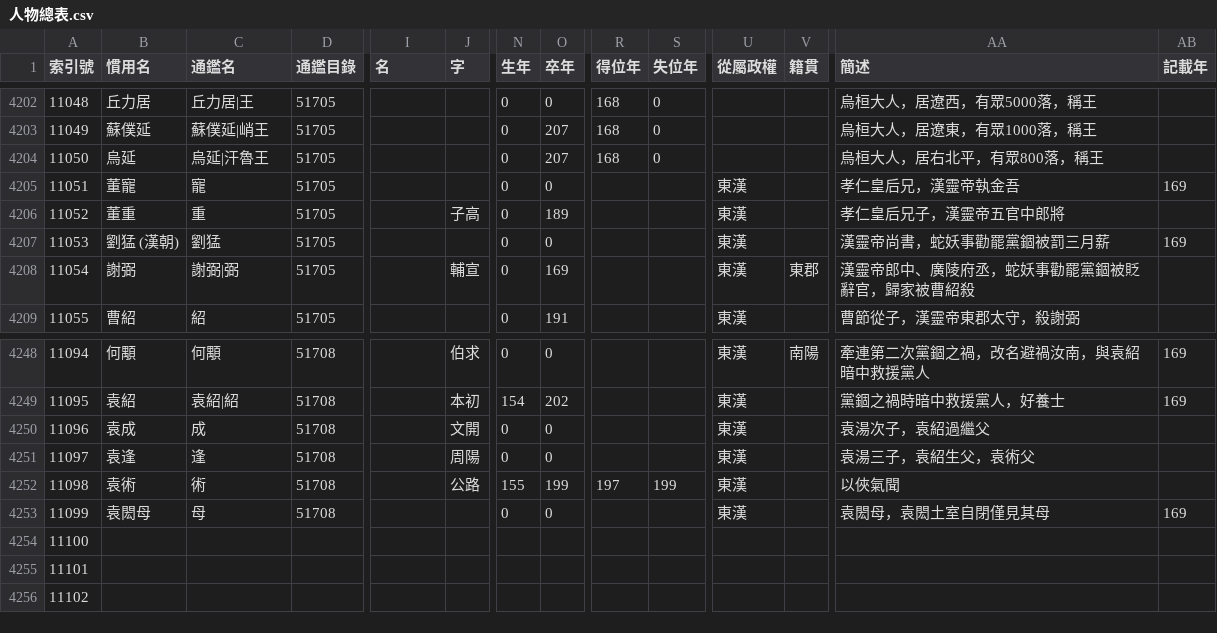
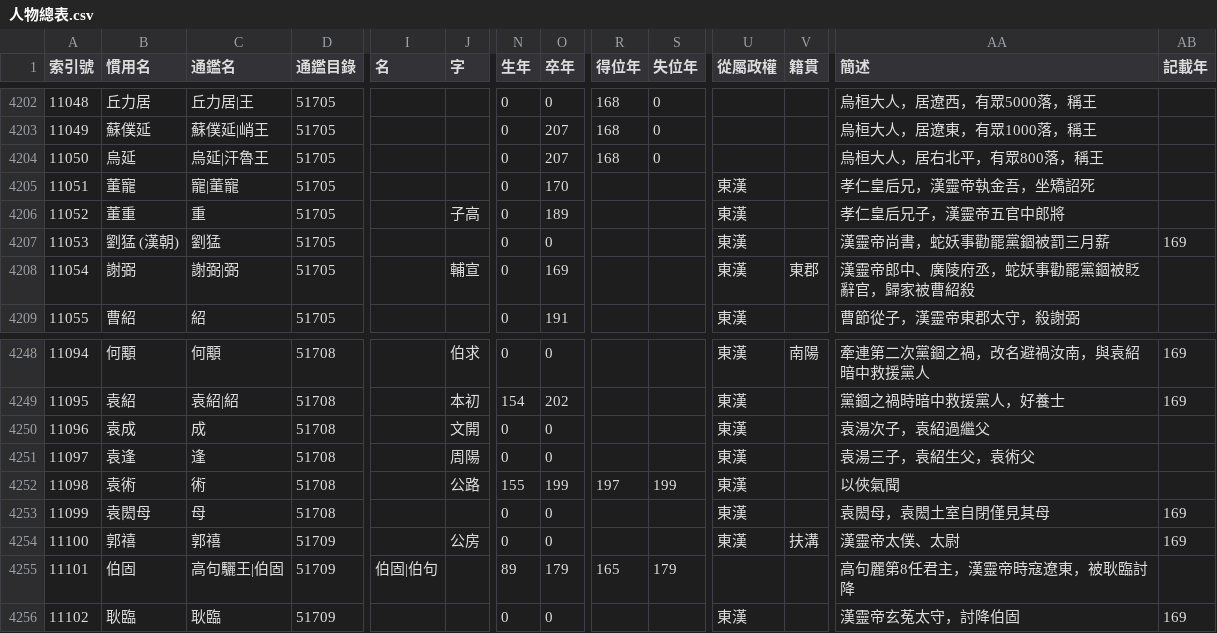
Before and after one commit to gintian/zizhitongjian, a CSV file: 1_主要數據/人物總表.csv, drawn as a sheet; only a part is shown, gaps mark what is left out; the diff covers the shown part only; the diff names each change by its address in the sheet, - before the commit and + after, or states it on an @@ line.

```diff
--- a/1_主要數據/人物總表.csv
+++ b/1_主要數據/人物總表.csv
-C4205 (通鑑名): 寵
+C4205 (通鑑名): 寵|董寵
-O4205 (卒年): 0
+O4205 (卒年): 170
-AA4205 (簡述): 孝仁皇后兄，漢靈帝執金吾
+AA4205 (簡述): 孝仁皇后兄，漢靈帝執金吾，坐矯詔死
-AB4205 (記載年): 169
+AB4205 (記載年): (empty)
-B4254 (慣用名): (empty)
+B4254 (慣用名): 郭禧
-C4254 (通鑑名): (empty)
+C4254 (通鑑名): 郭禧
-D4254:D4256 (通鑑目錄): (empty)
+D4254:D4256 (通鑑目錄): 51709
-J4254 (字): (empty)
+J4254 (字): 公房
-N4254 (生年): (empty)
+N4254 (生年): 0
-O4254 (卒年): (empty)
+O4254 (卒年): 0
-U4254 (從屬政權): (empty)
+U4254 (從屬政權): 東漢
-V4254 (籍貫): (empty)
+V4254 (籍貫): 扶溝
-AA4254 (簡述): (empty)
+AA4254 (簡述): 漢靈帝太僕、太尉
-AB4254 (記載年): (empty)
+AB4254 (記載年): 169
-B4255 (慣用名): (empty)
+B4255 (慣用名): 伯固
-C4255 (通鑑名): (empty)
+C4255 (通鑑名): 高句驪王|伯固
-I4255 (名): (empty)
+I4255 (名): 伯固|伯句
-N4255 (生年): (empty)
+N4255 (生年): 89
-O4255 (卒年): (empty)
+O4255 (卒年): 179
-R4255 (得位年): (empty)
+R4255 (得位年): 165
-S4255 (失位年): (empty)
+S4255 (失位年): 179
-AA4255 (簡述): (empty)
+AA4255 (簡述): 高句麗第8任君主，漢靈帝時寇遼東，被耿臨討降
-B4256 (慣用名): (empty)
+B4256 (慣用名): 耿臨
-C4256 (通鑑名): (empty)
+C4256 (通鑑名): 耿臨
-N4256 (生年): (empty)
+N4256 (生年): 0
-O4256 (卒年): (empty)
+O4256 (卒年): 0
-U4256 (從屬政權): (empty)
+U4256 (從屬政權): 東漢
-AA4256 (簡述): (empty)
+AA4256 (簡述): 漢靈帝玄菟太守，討降伯固
-AB4256 (記載年): (empty)
+AB4256 (記載年): 169
```
Also changed, not shown: 7 added rows and 83 edited cells elsewhere in this file, 1_主要數據/政權年代表/漢.csv, 1_主要數據/通鑑目錄.csv, 13 other files.
